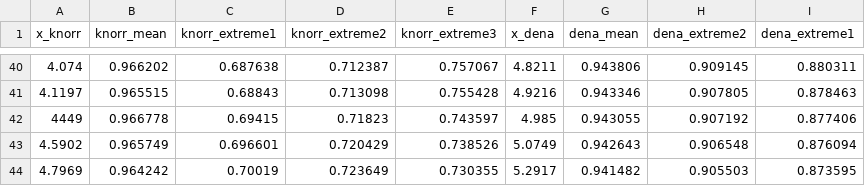
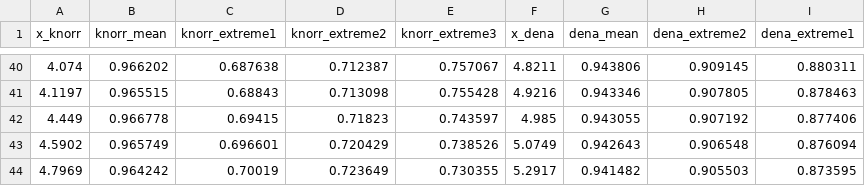
Before and after one commit to open-fred/lib_validation, a CSV file: helper_files/wind_efficiency_curves_raw.csv, drawn as a sheet; only a part is shown, gaps mark what is left out.

Commit message:
Correction

```diff
--- a/helper_files/wind_efficiency_curves_raw.csv
+++ b/helper_files/wind_efficiency_curves_raw.csv
@@ -41,3 +41,3 @@ x_knorr,knorr_mean,knorr_extreme1,knorr_extreme2,knorr_extreme3,x_dena,dena_mean
 4.1197,0.965515,0.68843,0.713098,0.755428,4.9216,0.943346,0.907805,0.878463
-4449,0.966778,0.69415,0.71823,0.743597,4.985,0.943055,0.907192,0.877406
+4.449,0.966778,0.69415,0.71823,0.743597,4.985,0.943055,0.907192,0.877406
 4.5902,0.965749,0.696601,0.720429,0.738526,5.0749,0.942643,0.906548,0.876094
```
